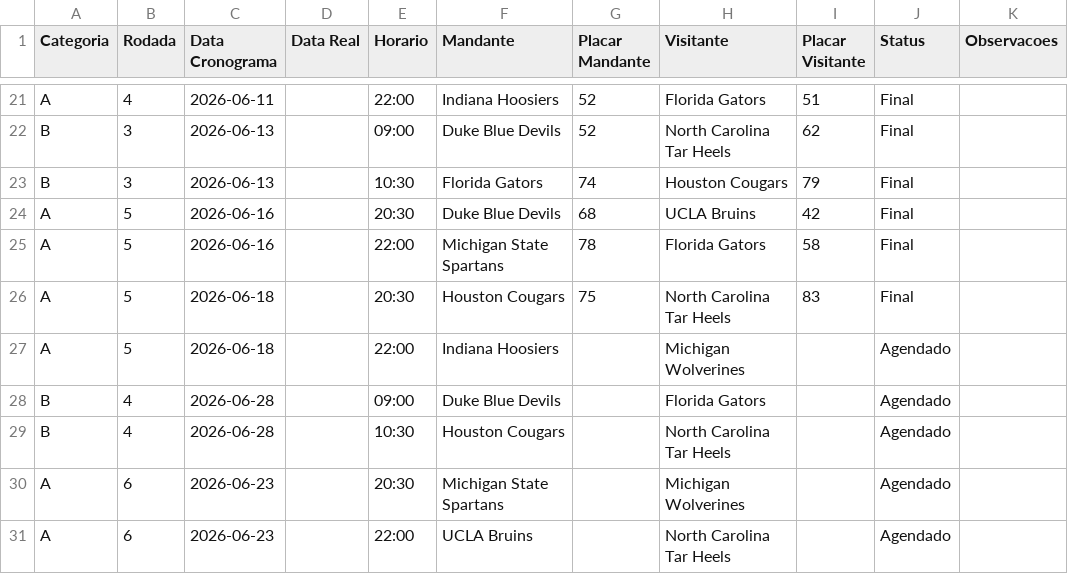
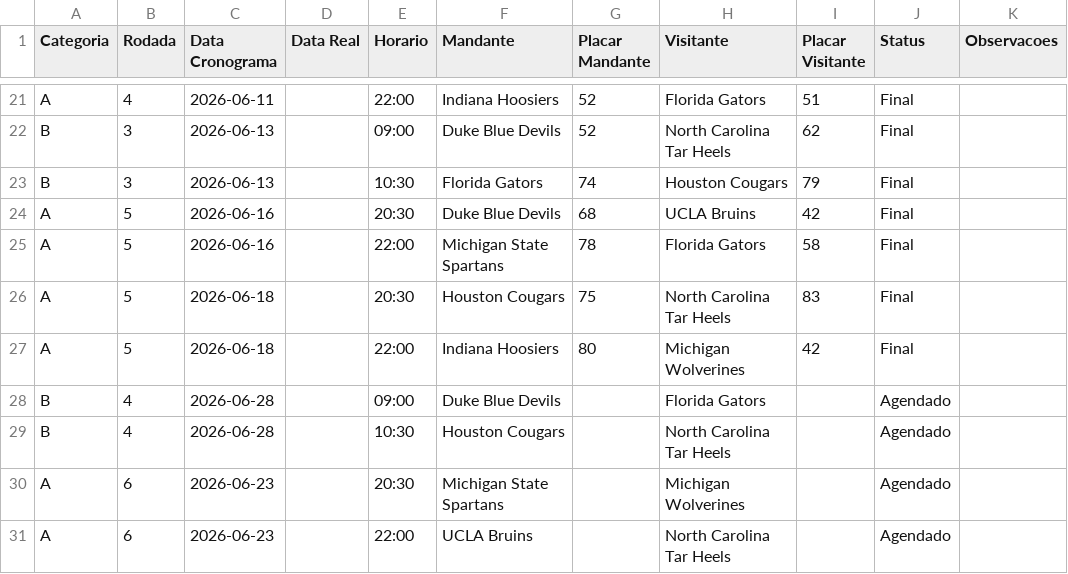
Before and after one commit to auzzo83/basquete-racha-26, a CSV file: data/placares.csv, drawn as a sheet; only a part is shown, gaps mark what is left out.

Commit message:
Atualiza rodada

```diff
--- a/data/placares.csv
+++ b/data/placares.csv
@@ -26,3 +26,3 @@ A,5,2026-06-16,,22:00,Michigan State Spartans,78,Florida Gators,58,Final,
 A,5,2026-06-18,,20:30,Houston Cougars,75,North Carolina Tar Heels,83,Final,
-A,5,2026-06-18,,22:00,Indiana Hoosiers,,Michigan Wolverines,,Agendado,
+A,5,2026-06-18,,22:00,Indiana Hoosiers,80,Michigan Wolverines,42,Final,
 B,4,2026-06-28,,09:00,Duke Blue Devils,,Florida Gators,,Agendado,
```
Also changed, not shown: 2 other files.
